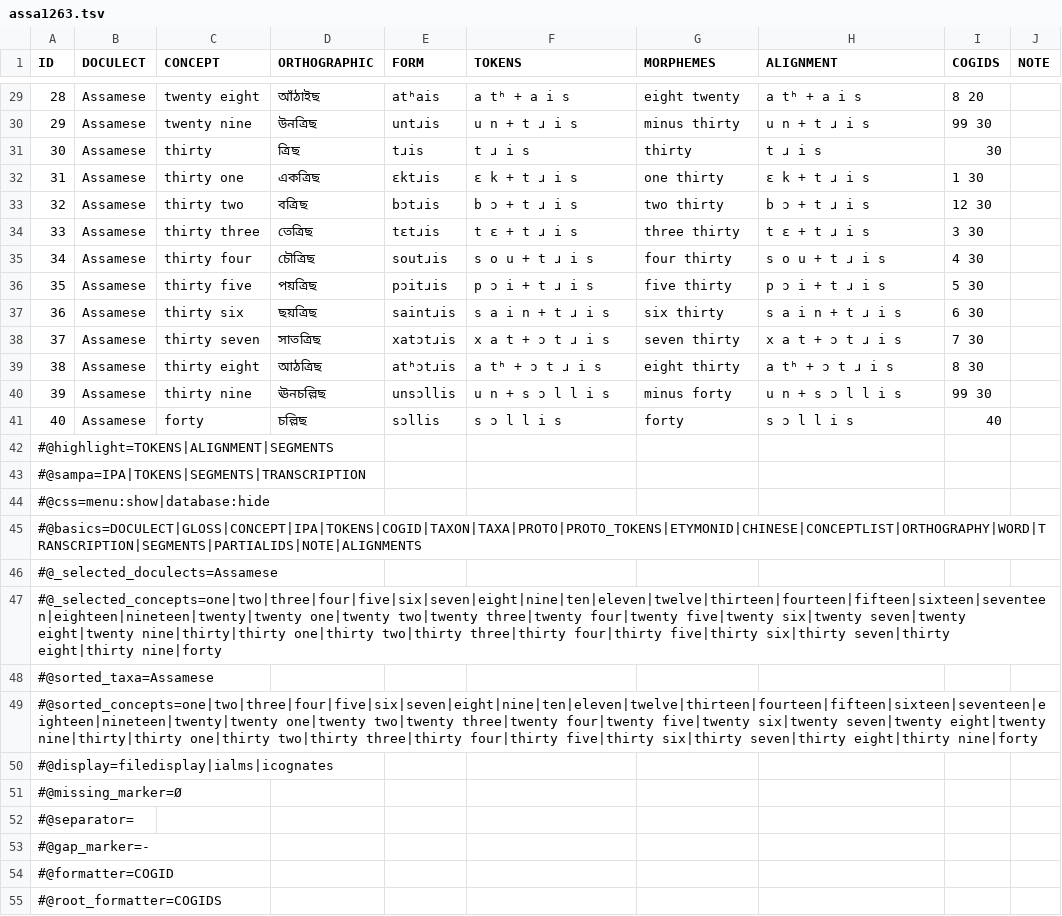
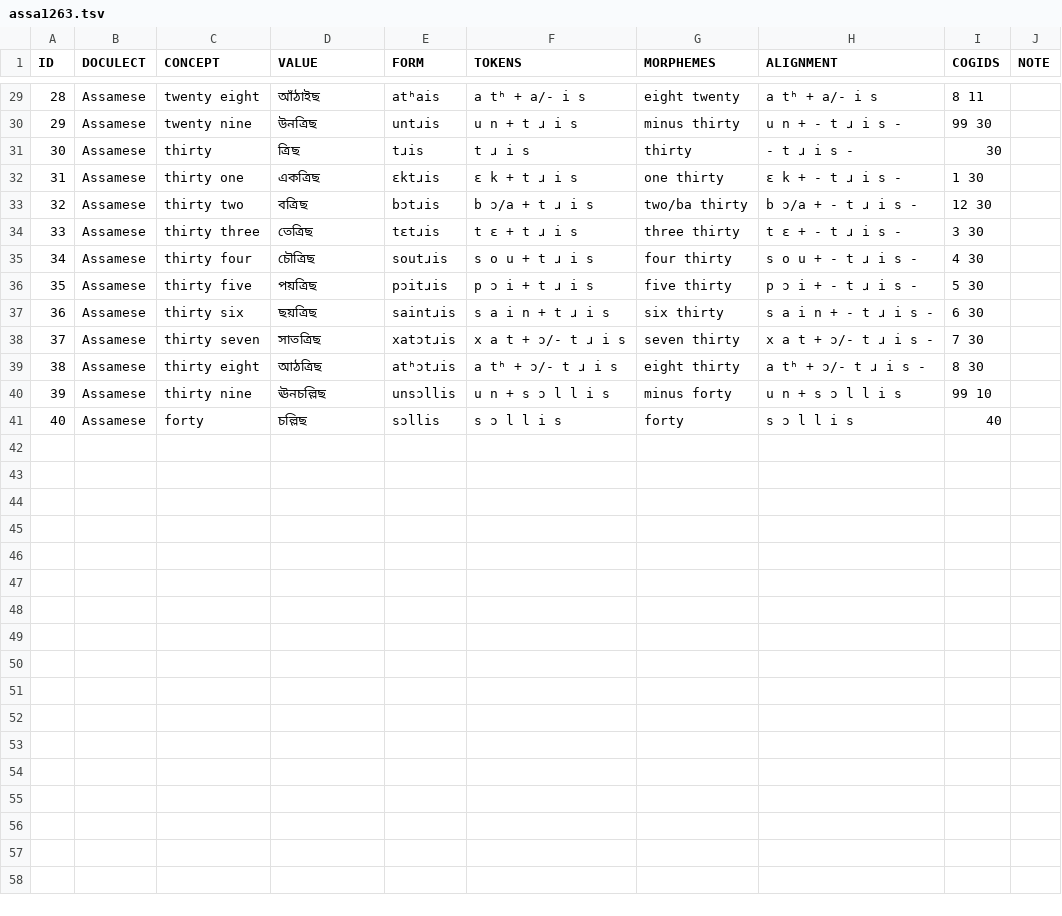
Before and after one commit to numeralbank/cosinus, a TSV file: raw/assa1263.tsv, drawn as a sheet; only a part is shown, gaps mark what is left out; the diff covers the shown part only.

```diff
--- a/raw/assa1263.tsv
+++ b/raw/assa1263.tsv
@@ -1 +1 @@
-ID	DOCULECT	CONCEPT	ORTHOGRAPHIC	FORM	TOKENS	MORPHEMES	ALIGNMENT	COGIDS	NOTE
+ID	DOCULECT	CONCEPT	VALUE	FORM	TOKENS	MORPHEMES	ALIGNMENT	COGIDS	NOTE
@@ -29,27 +29,13 @@ ID	DOCULECT	CONCEPT	ORTHOGRAPHIC	FORM	TOKENS	MORPHEMES	ALIGNMENT	COGIDS	NOTE
-28	Assamese	twenty eight	আঁঠাইছ	atʰais	a tʰ + a i s	eight twenty	a tʰ + a i s	8 20	
-29	Assamese	twenty nine	উনত্ৰিছ	untɹis	u n + t ɹ i s	minus thirty	u n + t ɹ i s	99 30	
-30	Assamese	thirty	ত্ৰিছ	tɹis	t ɹ i s	thirty	t ɹ i s	30	
-31	Assamese	thirty one	একত্ৰিছ	ɛktɹis	ɛ k + t ɹ i s	one thirty	ɛ k + t ɹ i s	1 30	
-32	Assamese	thirty two	বত্ৰিছ	bɔtɹis	b ɔ + t ɹ i s	two thirty	b ɔ + t ɹ i s	12 30	
-33	Assamese	thirty three	তেত্ৰিছ	tɛtɹis	t ɛ + t ɹ i s	three thirty	t ɛ + t ɹ i s	3 30	
-34	Assamese	thirty four	চৌত্ৰিছ	soutɹis	s o u + t ɹ i s	four thirty	s o u + t ɹ i s	4 30	
-35	Assamese	thirty five	পয়ত্ৰিছ	pɔitɹis	p ɔ i + t ɹ i s	five thirty	p ɔ i + t ɹ i s	5 30	
-36	Assamese	thirty six	ছয়ত্ৰিছ	saintɹis	s a i n + t ɹ i s	six thirty	s a i n + t ɹ i s	6 30	
-37	Assamese	thirty seven	সাতত্ৰিছ	xatɔtɹis	x a t + ɔ t ɹ i s	seven thirty	x a t + ɔ t ɹ i s	7 30	
-38	Assamese	thirty eight	আঠত্ৰিছ	atʰɔtɹis	a tʰ + ɔ t ɹ i s	eight thirty	a tʰ + ɔ t ɹ i s	8 30	
-39	Assamese	thirty nine	ঊনচল্লিছ	unsɔllis	u n + s ɔ l l i s	minus forty	u n + s ɔ l l i s	99 30	
+28	Assamese	twenty eight	আঁঠাইছ	atʰais	a tʰ + a/- i s	eight twenty	a tʰ + a/- i s	8 11	
+29	Assamese	twenty nine	উনত্ৰিছ	untɹis	u n + t ɹ i s	minus thirty	u n + - t ɹ i s -	99 30	
+30	Assamese	thirty	ত্ৰিছ	tɹis	t ɹ i s	thirty	- t ɹ i s -	30	
+31	Assamese	thirty one	একত্ৰিছ	ɛktɹis	ɛ k + t ɹ i s	one thirty	ɛ k + - t ɹ i s -	1 30	
+32	Assamese	thirty two	বত্ৰিছ	bɔtɹis	b ɔ/a + t ɹ i s	two/ba thirty	b ɔ/a + - t ɹ i s -	12 30	
+33	Assamese	thirty three	তেত্ৰিছ	tɛtɹis	t ɛ + t ɹ i s	three thirty	t ɛ + - t ɹ i s -	3 30	
+34	Assamese	thirty four	চৌত্ৰিছ	soutɹis	s o u + t ɹ i s	four thirty	s o u + - t ɹ i s -	4 30	
+35	Assamese	thirty five	পয়ত্ৰিছ	pɔitɹis	p ɔ i + t ɹ i s	five thirty	p ɔ i + - t ɹ i s -	5 30	
+36	Assamese	thirty six	ছয়ত্ৰিছ	saintɹis	s a i n + t ɹ i s	six thirty	s a i n + - t ɹ i s -	6 30	
+37	Assamese	thirty seven	সাতত্ৰিছ	xatɔtɹis	x a t + ɔ/- t ɹ i s	seven thirty	x a t + ɔ/- t ɹ i s -	7 30	
+38	Assamese	thirty eight	আঠত্ৰিছ	atʰɔtɹis	a tʰ + ɔ/- t ɹ i s	eight thirty	a tʰ + ɔ/- t ɹ i s -	8 30	
+39	Assamese	thirty nine	ঊনচল্লিছ	unsɔllis	u n + s ɔ l l i s	minus forty	u n + s ɔ l l i s	99 10	
 40	Assamese	forty	চল্লিছ	sɔllis	s ɔ l l i s	forty	s ɔ l l i s	40	
-#@highlight=TOKENS|ALIGNMENT|SEGMENTS									
-#@sampa=IPA|TOKENS|SEGMENTS|TRANSCRIPTION									
-#@css=menu:show|database:hide									
-#@basics=DOCULECT|GLOSS|CONCEPT|IPA|TOKENS|COGID|TAXON|TAXA|PROTO|PROTO_TOKENS|ETYMONID|CHINESE|CONCEPTLIST|ORTHOGRAPHY|WORD|TRANSCRIPTION|SEGMENTS|PARTIALIDS|NOTE|ALIGNMENTS									
-#@_selected_doculects=Assamese									
-#@_selected_concepts=one|two|three|four|five|six|seven|eight|nine|ten|eleven|twelve|thirteen|fourteen|fifteen|sixteen|seventeen|eighteen|nineteen|twenty|twenty one|twenty two|twenty three|twenty four|twenty five|twenty six|twenty seven|twenty eight|twenty nine|thirty|thirty one|thirty two|thirty three|thirty four|thirty five|thirty six|thirty seven|thirty eight|thirty nine|forty									
-#@sorted_taxa=Assamese									
-#@sorted_concepts=one|two|three|four|five|six|seven|eight|nine|ten|eleven|twelve|thirteen|fourteen|fifteen|sixteen|seventeen|eighteen|nineteen|twenty|twenty one|twenty two|twenty three|twenty four|twenty five|twenty six|twenty seven|twenty eight|twenty nine|thirty|thirty one|thirty two|thirty three|thirty four|thirty five|thirty six|thirty seven|thirty eight|thirty nine|forty									
-#@display=filedisplay|ialms|icognates									
-#@missing_marker=Ø									
-#@separator=									
-#@gap_marker=-									
-#@formatter=COGID									
-#@root_formatter=COGIDS									
```
Also changed, not shown: 7 removed rows and 33 edited cells elsewhere in this file.
